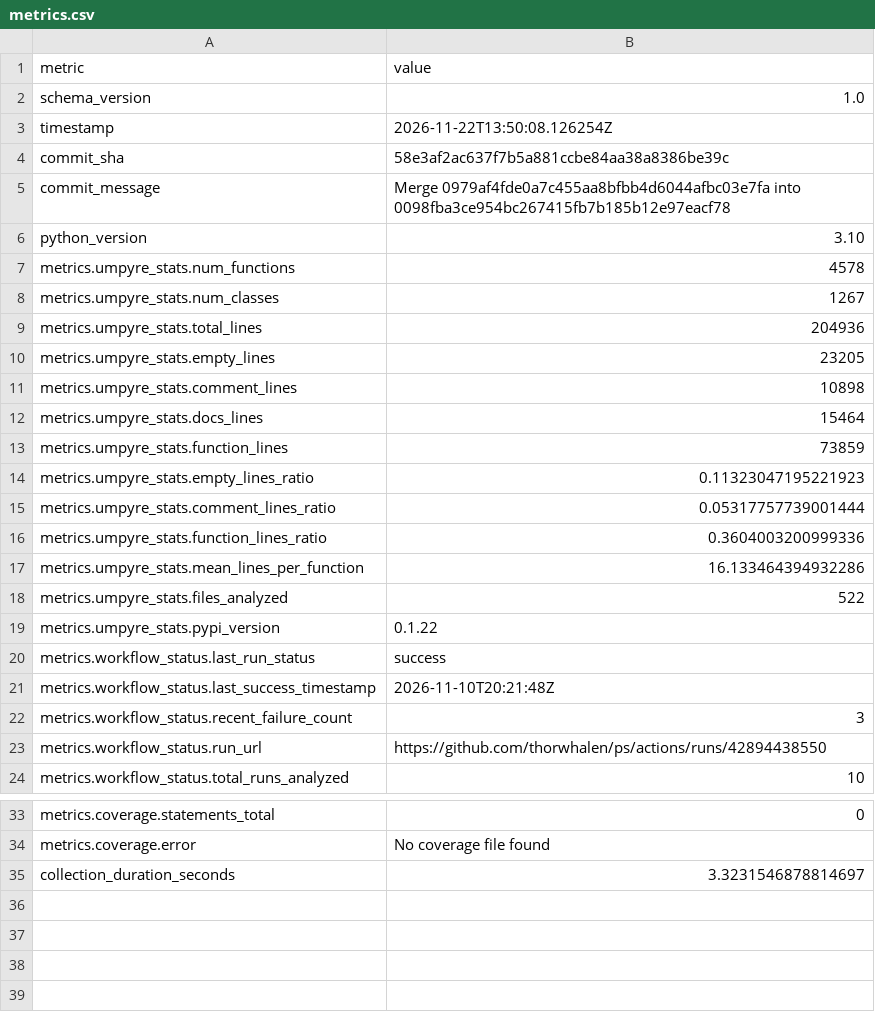
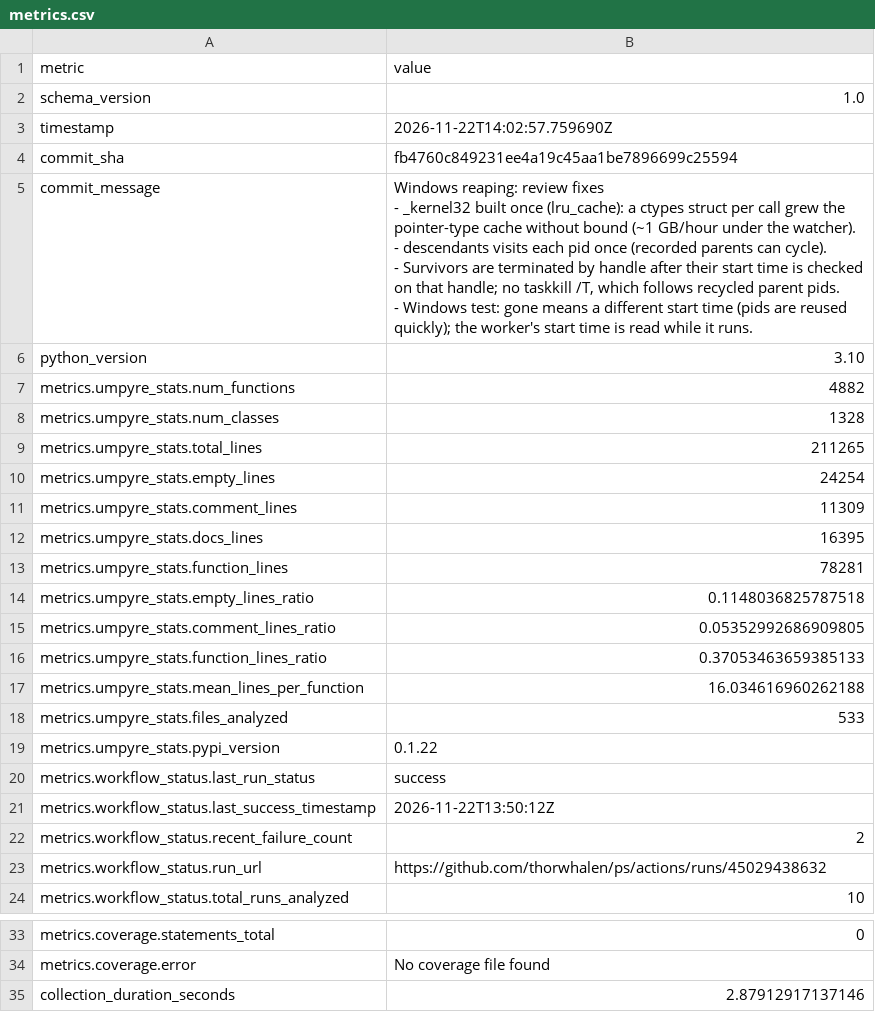
Before and after one commit to thorwhalen/ps, a CSV file: metrics.csv, drawn as a sheet; only a part is shown, gaps mark what is left out.

Commit message:
Update metrics for fb4760c

```diff
--- a/metrics.csv
+++ b/metrics.csv
@@ -2,23 +2,31 @@ metric,value
 schema_version,1.0
-timestamp,2026-11-22T13:50:08.126254Z
-commit_sha,58e3af2ac637f7b5a881ccbe84aa38a8386be39c
-commit_message,Merge 0979af4fde0a7c455aa8bfbb4d6044afbc03e7fa into 0098fba3ce954bc267415fb7b185b12e97eacf78
+timestamp,2026-11-22T14:02:57.759690Z
+commit_sha,fb4760c849231ee4a19c45aa1be7896699c25594
+commit_message,"Windows reaping: review fixes
+
+- _kernel32 built once (lru_cache): a ctypes struct per call grew the
+  pointer-type cache without bound (~1 GB/hour under the watcher).
+- descendants visits each pid once (recorded parents can cycle).
+- Survivors are terminated by handle after their start time is checked
+  on that handle; no taskkill /T, which follows recycled parent pids.
+- Windows test: gone means a different start time (pids are reused
+  quickly); the worker's start time is read while it runs."
 python_version,3.10
-metrics.umpyre_stats.num_functions,4578
-metrics.umpyre_stats.num_classes,1267
-metrics.umpyre_stats.total_lines,204936
-metrics.umpyre_stats.empty_lines,23205
-metrics.umpyre_stats.comment_lines,10898
-metrics.umpyre_stats.docs_lines,15464
-metrics.umpyre_stats.function_lines,73859
-metrics.umpyre_stats.empty_lines_ratio,0.11323047195221923
-metrics.umpyre_stats.comment_lines_ratio,0.05317757739001444
-metrics.umpyre_stats.function_lines_ratio,0.3604003200999336
-metrics.umpyre_stats.mean_lines_per_function,16.133464394932286
-metrics.umpyre_stats.files_analyzed,522
+metrics.umpyre_stats.num_functions,4882
+metrics.umpyre_stats.num_classes,1328
+metrics.umpyre_stats.total_lines,211265
+metrics.umpyre_stats.empty_lines,24254
+metrics.umpyre_stats.comment_lines,11309
+metrics.umpyre_stats.docs_lines,16395
+metrics.umpyre_stats.function_lines,78281
+metrics.umpyre_stats.empty_lines_ratio,0.1148036825787518
+metrics.umpyre_stats.comment_lines_ratio,0.05352992686909805
+metrics.umpyre_stats.function_lines_ratio,0.37053463659385133
+metrics.umpyre_stats.mean_lines_per_function,16.034616960262188
+metrics.umpyre_stats.files_analyzed,533
 metrics.umpyre_stats.pypi_version,0.1.22
 metrics.workflow_status.last_run_status,success
-metrics.workflow_status.last_success_timestamp,2026-11-10T20:21:48Z
-metrics.workflow_status.recent_failure_count,3
-metrics.workflow_status.run_url,https://github.com/thorwhalen/ps/actions/runs/42894438550
+metrics.workflow_status.last_success_timestamp,2026-11-22T13:50:12Z
+metrics.workflow_status.recent_failure_count,2
+metrics.workflow_status.run_url,https://github.com/thorwhalen/ps/actions/runs/45029438632
 metrics.workflow_status.total_runs_analyzed,10
@@ -38,2 +46,2 @@ metrics.coverage.statements_total,0
 metrics.coverage.error,No coverage file found
-collection_duration_seconds,3.3231546878814697
+collection_duration_seconds,2.87912917137146
```
Also changed, not shown: 2 other files.
